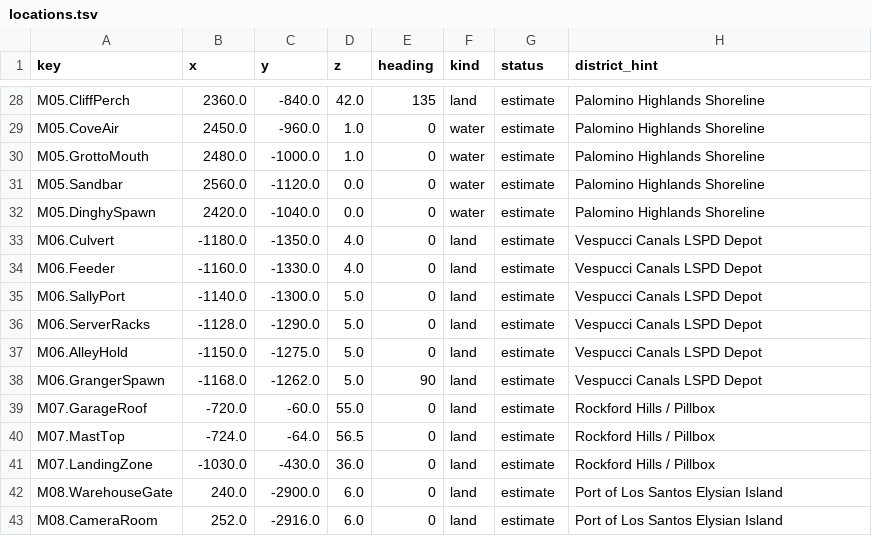
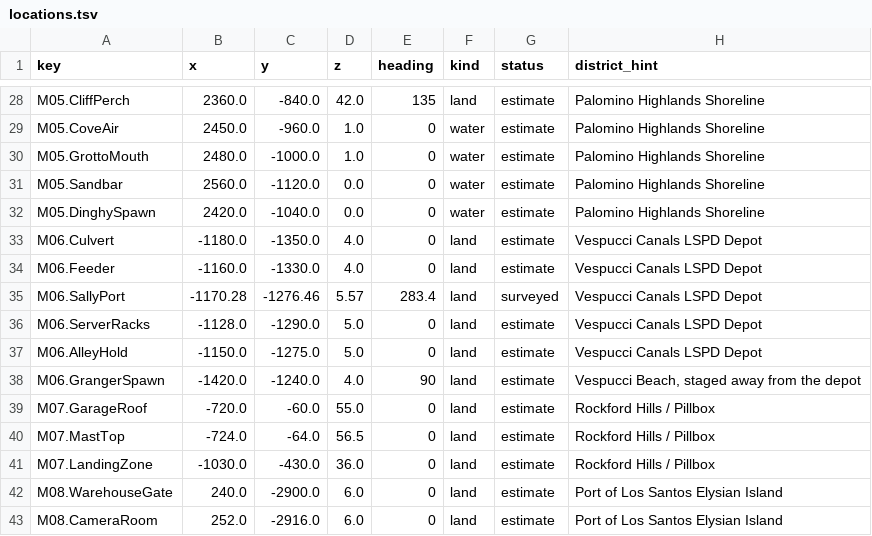
Before and after one commit to RonGdesigns/Customgta6, a TSV file: data/locations.tsv, drawn as a sheet; only a part is shown, gaps mark what is left out.

```diff
--- a/data/locations.tsv
+++ b/data/locations.tsv
@@ -34,6 +34,6 @@ M06.Culvert	-1180.0	-1350.0	4.0	0	land	estimate	Vespucci Canals LSPD Depot
 M06.Feeder	-1160.0	-1330.0	4.0	0	land	estimate	Vespucci Canals LSPD Depot
-M06.SallyPort	-1140.0	-1300.0	5.0	0	land	estimate	Vespucci Canals LSPD Depot
+M06.SallyPort	-1170.28	-1276.46	5.57	283.4	land	surveyed	Vespucci Canals LSPD Depot
 M06.ServerRacks	-1128.0	-1290.0	5.0	0	land	estimate	Vespucci Canals LSPD Depot
 M06.AlleyHold	-1150.0	-1275.0	5.0	0	land	estimate	Vespucci Canals LSPD Depot
-M06.GrangerSpawn	-1168.0	-1262.0	5.0	90	land	estimate	Vespucci Canals LSPD Depot
+M06.GrangerSpawn	-1420.0	-1240.0	4.0	90	land	estimate	Vespucci Beach, staged away from the depot
 M07.GarageRoof	-720.0	-60.0	55.0	0	land	estimate	Rockford Hills / Pillbox
```
Also changed, not shown: 9 other files.
